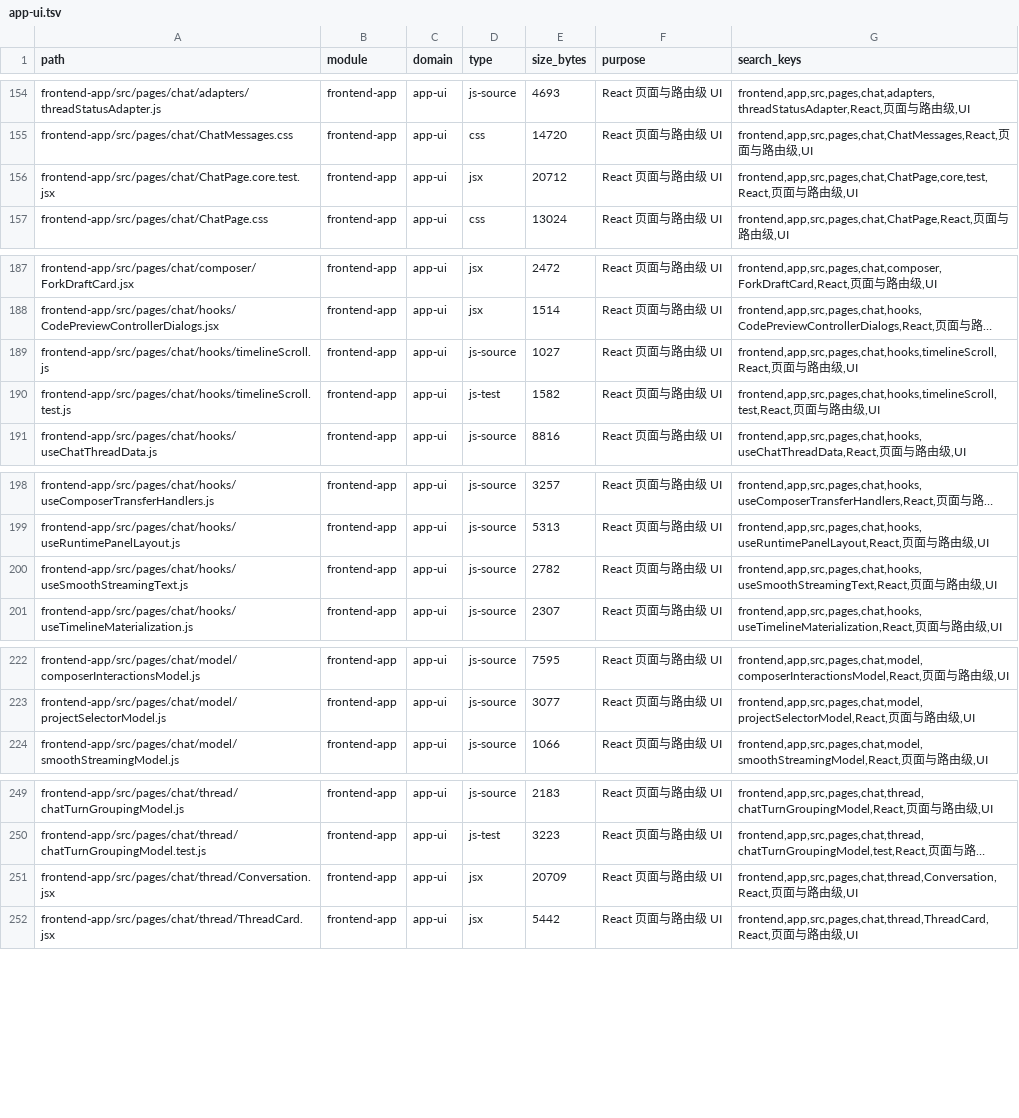
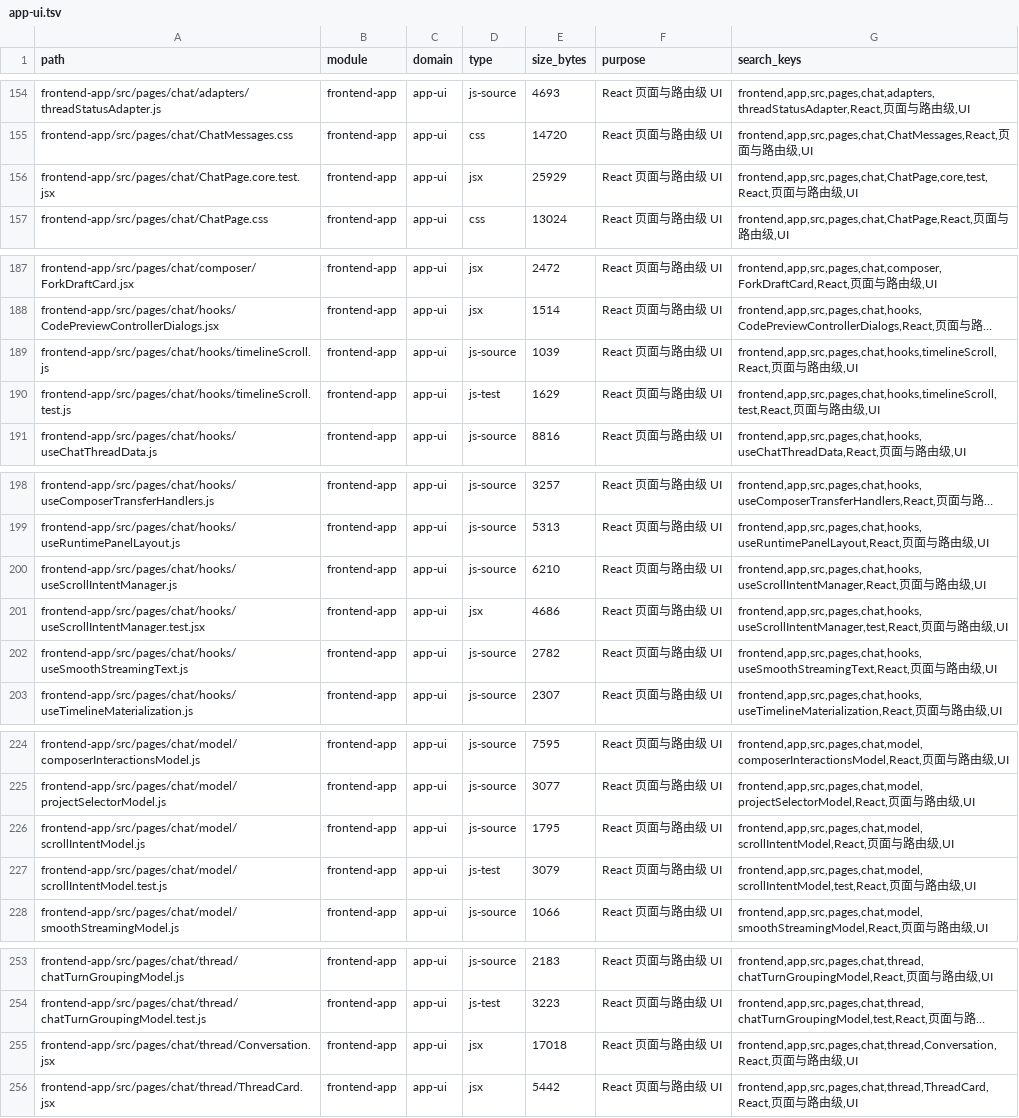
Before and after one commit to lihah111222333-cloud/Super-Dolphin-Agent-Cockpit, a TSV file: docs/doc/codemap/project-map/index/app-ui.tsv, drawn as a sheet; only a part is shown, gaps mark what is left out; long unchanged cells end in …; addresses are those after the commit; the diff names each change by its address in the sheet, - before the commit and + after, or states it on an @@ line.

Commit message:
feat(frontend): 统一时间线滚动意图

```diff
--- a/docs/doc/codemap/project-map/index/app-ui.tsv
+++ b/docs/doc/codemap/project-map/index/app-ui.tsv
-E156 (size_bytes): 20712
+E156 (size_bytes): 25929
-E189 (size_bytes): 1027
+E189 (size_bytes): 1039
-E190 (size_bytes): 1582
+E190 (size_bytes): 1629
+row 200: frontend-app/src/pages/chat/hooks/useScrollIntentManager.js | frontend-app | app-ui | js-source | 6210 | React 页面与路由级 UI | frontend,app,src,pages,chat,hooks,useScrollIntentManager,React,页面与路由级,UI
+row 201: frontend-app/src/pages/chat/hooks/useScrollIntentManager.test.jsx | frontend-app | app-ui | jsx | 4686 | React 页面与路由级 UI | frontend,app,src,pages,chat,hooks,useScrollIntentManager,test,React,页面与路由级,UI
+row 226: frontend-app/src/pages/chat/model/scrollIntentModel.js | frontend-app | app-ui | js-source | 1795 | React 页面与路由级 UI | frontend,app,src,pages,chat,model,scrollIntentModel,React,页面与路由级,UI
+row 227: frontend-app/src/pages/chat/model/scrollIntentModel.test.js | frontend-app | app-ui | js-test | 3079 | React 页面与路由级 UI | frontend,app,src,pages,chat,model,scrollIntentModel,test,React,页面与路由级,UI
-E255 (size_bytes): 20709
+E255 (size_bytes): 17018
```
Also changed, not shown: docs/doc/codemap/project-map/index/docs-agent.tsv, 12 other files.
